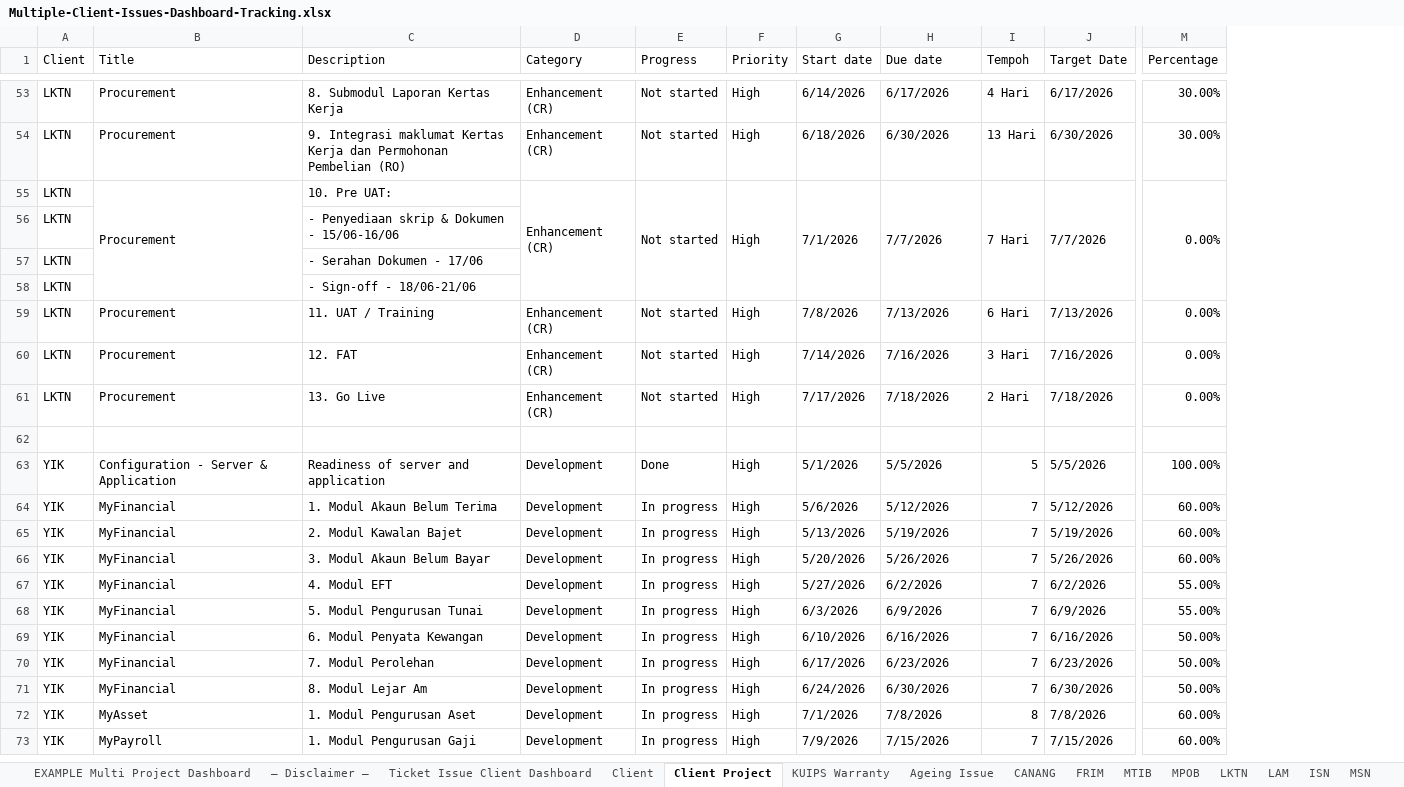
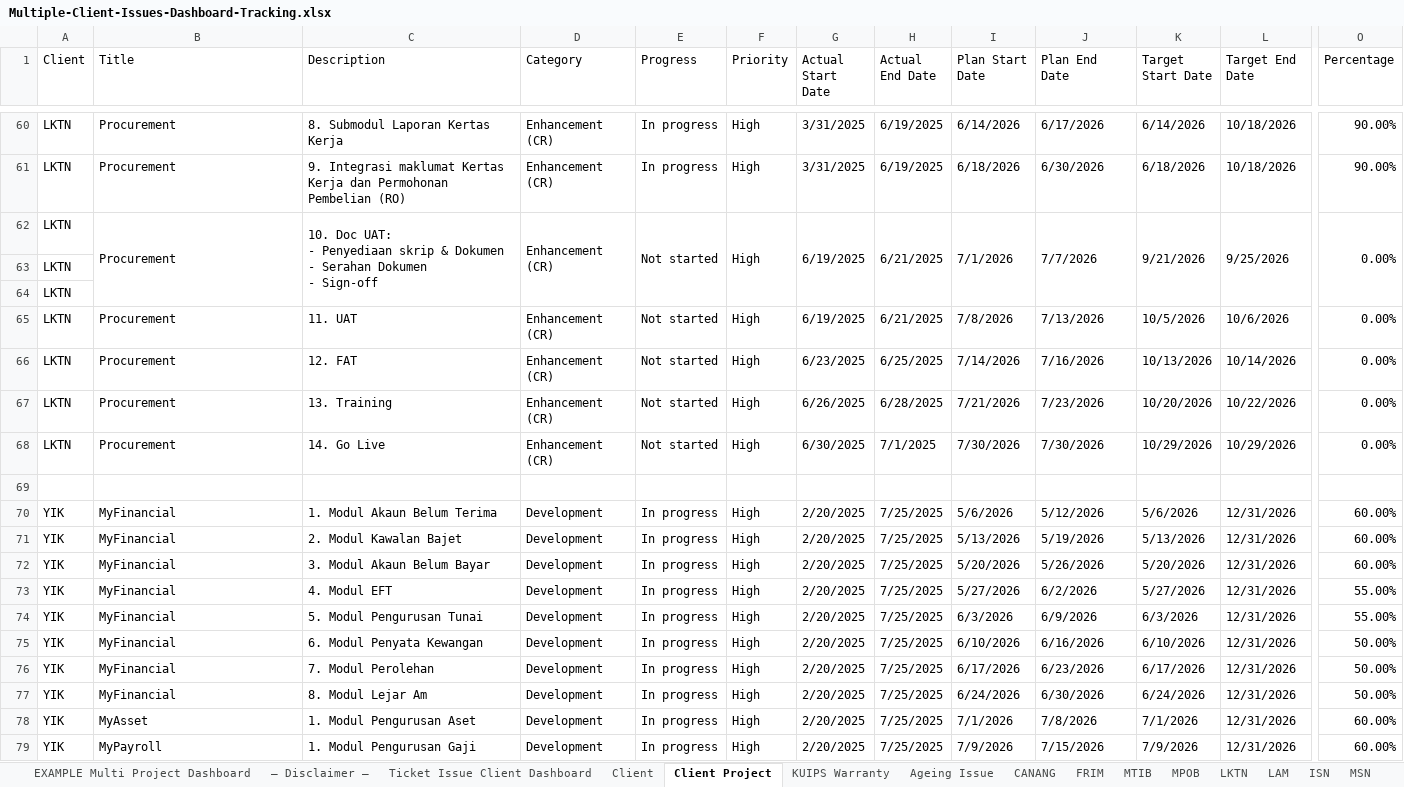
Before and after one commit to didi2612/dashboardensyafiq, an Excel workbook: api/Multiple-Client-Issues-Dashboard-Tracking.xlsx, sheet Client Project, drawn as a sheet; only a part is shown, gaps mark what is left out; values as stored, in another font and other column widths than the file's, no cell formats; removed rows and columns are numbered as before the commit, all else as after; rows hold the shown columns only; ↵ is a line break in a cell; the diff covers the shown part only; the diff names each change by its address in the sheet, - before the commit and + after, or states it on an @@ line.

```diff
--- a/api/Multiple-Client-Issues-Dashboard-Tracking.xlsx (sheet Client Project)
+++ b/api/Multiple-Client-Issues-Dashboard-Tracking.xlsx (sheet Client Project)
+column G (Actual Start Date), rows 60-66: 3/31/2025 | 3/31/2025 | 6/19/2025 |  |  | 6/19/2025 | 6/23/2025; rows 68-79: 6/30/2025 |  | 2/20/2025 | 2/20/2025 | 2/20/2025 | 2/20/2025 | 2/20/2025 | 2/20/2025 | 2/20/2025 | 2/20/2025 | 2/20/2025 | 2/20/2025
+column H (Actual End Date), rows 60-66: 6/19/2025 | 6/19/2025 | 6/21/2025 |  |  | 6/21/2025 | 6/25/2025; rows 68-79: 7/1/2025 |  | 7/25/2025 | 7/25/2025 | 7/25/2025 | 7/25/2025 | 7/25/2025 | 7/25/2025 | 7/25/2025 | 7/25/2025 | 7/25/2025 | 7/25/2025
-column I (Tempoh), rows 53-55: 4 Hari | 13 Hari | 7 Hari; rows 59-61: 6 Hari | 3 Hari | 2 Hari; rows 64-73: 7 | 7 | 7 | 7 | 7 | 7 | 7 | 7 | 8 | 7
+column K (Target Start Date), rows 60-66: 6/14/2026 | 6/18/2026 | 9/21/2026 |  |  | 10/5/2026 | 10/13/2026; rows 68-79: 10/29/2026 |  | 5/6/2026 | 5/13/2026 | 5/20/2026 | 5/27/2026 | 6/3/2026 | 6/10/2026 | 6/17/2026 | 6/24/2026 | 7/1/2026 | 7/9/2026
-I1: Start date
+I1: Plan Start Date
-J1: Due date
+J1: Plan End Date
-L1: Target Date
+L1: Target End Date
-E60:E61 (Progress): Not started
+E60:E61 (Progress): In progress
-L60 (Target End Date): 6/17/2026
+L60 (Target End Date): 10/18/2026
-O60:O61 (Percentage): 30.00%
+O60:O61 (Percentage): 90.00%
-L61 (Target End Date): 6/30/2026
+L61 (Target End Date): 10/18/2026
-C62 (Description): 10. Pre UAT:
+C62 (Description): 10. Doc UAT: ↵ - Penyediaan skrip & Dokumen ↵ - Serahan Dokumen ↵ - Sign-off
+C62:C64 merged
-L62 (Target End Date): 7/7/2026
+L62 (Target End Date): 9/25/2026
-C63 (Description): - Penyediaan skrip & Dokumen - 15/06-16/06
+C63 (Description): (empty)
-C64 (Description): - Serahan Dokumen - 17/06
+C64 (Description): (empty)
-row 58: LKTN |  | - Sign-off - 18/06-21/06
-C65 (Description): 11. UAT / Training
+C65 (Description): 11. UAT
-L65 (Target End Date): 7/13/2026
+L65 (Target End Date): 10/6/2026
-L66 (Target End Date): 7/16/2026
+L66 (Target End Date): 10/14/2026
+row 67: LKTN | Procurement | 13. Training | Enhancement (CR) | Not started | High | 6/26/2025 | 6/28/2025 | 7/21/2026 | 7/23/2026 | 10/20/2026 | 10/22/2026 | 0.00%
-C68 (Description): 13. Go Live
+C68 (Description): 14. Go Live
-I68 (Plan Start Date): 7/17/2026
+I68 (Plan Start Date): 7/30/2026
-J68 (Plan End Date): 7/18/2026
+J68 (Plan End Date): 7/30/2026
-L68 (Target End Date): 7/18/2026
+L68 (Target End Date): 10/29/2026
-row 63: YIK | Configuration - Server & Application | Readiness of server and application | Development | Done | High | 5/1/2026 | 5/5/2026 | 5 | 5/5/2026 | 100.00%
-L70 (Target End Date): 5/12/2026
+L70 (Target End Date): 12/31/2026
-L71 (Target End Date): 5/19/2026
+L71 (Target End Date): 12/31/2026
-L72 (Target End Date): 5/26/2026
+L72 (Target End Date): 12/31/2026
-L73 (Target End Date): 6/2/2026
+L73 (Target End Date): 12/31/2026
-L74 (Target End Date): 6/9/2026
+L74 (Target End Date): 12/31/2026
-L75 (Target End Date): 6/16/2026
+L75 (Target End Date): 12/31/2026
-L76 (Target End Date): 6/23/2026
+L76 (Target End Date): 12/31/2026
-L77 (Target End Date): 6/30/2026
+L77 (Target End Date): 12/31/2026
-L78 (Target End Date): 7/8/2026
+L78 (Target End Date): 12/31/2026
-L79 (Target End Date): 7/15/2026
+L79 (Target End Date): 12/31/2026
```
Also changed, not shown: 14 added rows, 4 removed rows, 139 edited cells and merged cells elsewhere in this sheet, sheet FRIM, sheet MPOB, sheet KUIPS Warranty, sheet KUIPS, sheet MTIB, sheet LKTN, 6 more sheets, cell formats, formulas that keep their value, charts or pictures, 6 other files.
